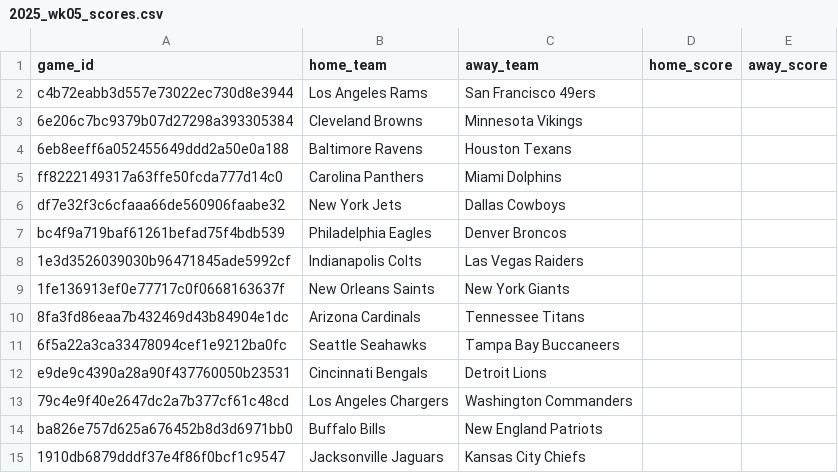
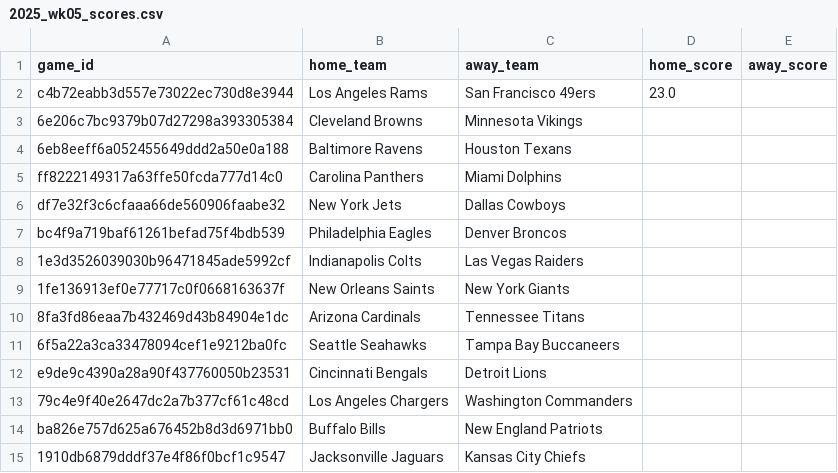
Before and after one commit to Clownworldenjoyer76/nikki_and_mat_bets, a CSV file: docs/data/scores/2025_wk05_scores.csv, drawn as a sheet; the diff names each change by its address in the sheet, - before the commit and + after, or states it on an @@ line.

```diff
--- a/docs/data/scores/2025_wk05_scores.csv
+++ b/docs/data/scores/2025_wk05_scores.csv
-D2 (home_score): (empty)
+D2 (home_score): 23.0
```
